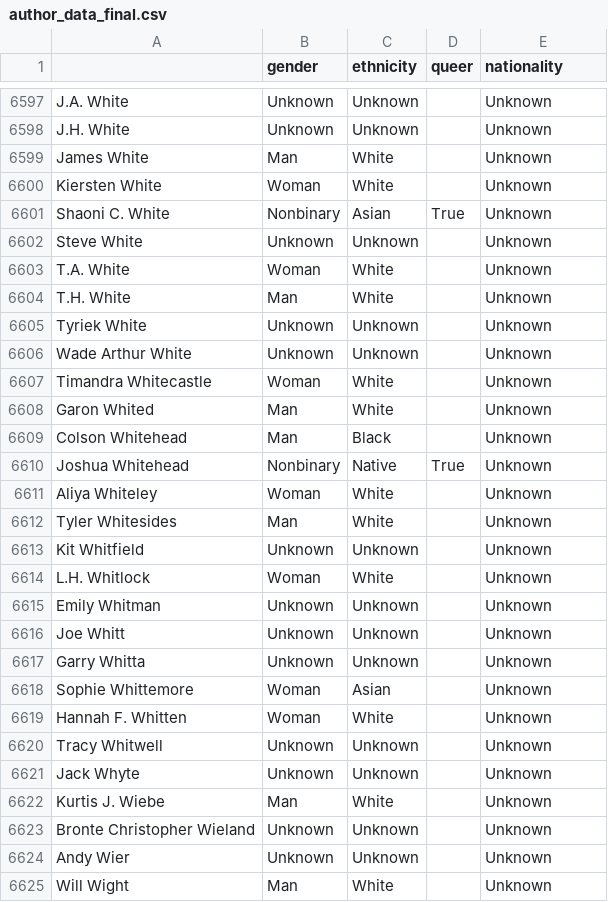
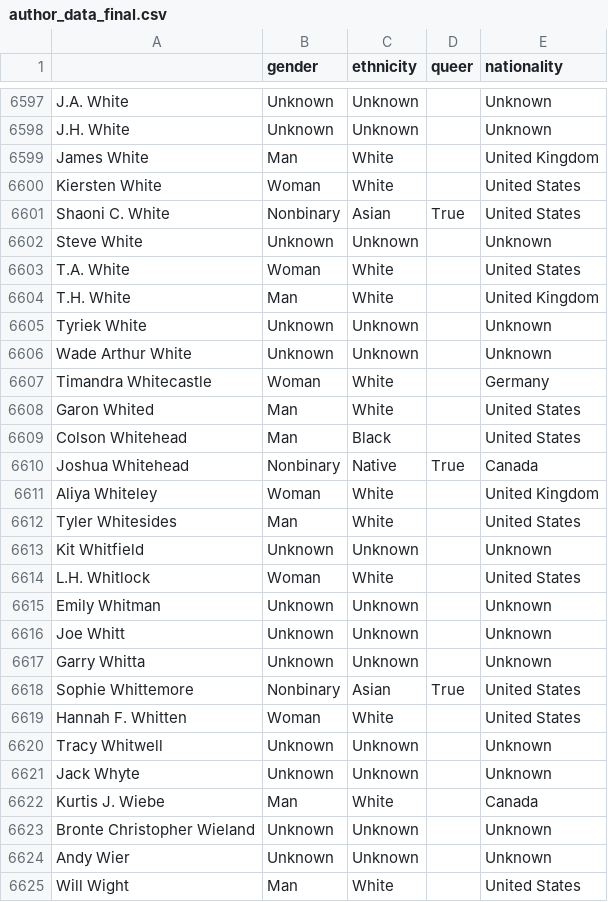
Before and after one commit to smartflutist661/rfantasy-bingo-stats, a CSV file: author_data_final.csv, drawn as a sheet; only a part is shown, gaps mark what is left out; the diff covers the shown part only.

```diff
--- a/author_data_final.csv
+++ b/author_data_final.csv
@@ -6598,18 +6598,18 @@ J.A. White,Unknown,Unknown,,Unknown
 J.H. White,Unknown,Unknown,,Unknown
-James White,Man,White,,Unknown
-Kiersten White,Woman,White,,Unknown
-Shaoni C. White,Nonbinary,Asian,True,Unknown
+James White,Man,White,,United Kingdom
+Kiersten White,Woman,White,,United States
+Shaoni C. White,Nonbinary,Asian,True,United States
 Steve White,Unknown,Unknown,,Unknown
-T.A. White,Woman,White,,Unknown
-T.H. White,Man,White,,Unknown
+T.A. White,Woman,White,,United States
+T.H. White,Man,White,,United Kingdom
 Tyriek White,Unknown,Unknown,,Unknown
 Wade Arthur White,Unknown,Unknown,,Unknown
-Timandra Whitecastle,Woman,White,,Unknown
-Garon Whited,Man,White,,Unknown
-Colson Whitehead,Man,Black,,Unknown
-Joshua Whitehead,Nonbinary,Native,True,Unknown
-Aliya Whiteley,Woman,White,,Unknown
-Tyler Whitesides,Man,White,,Unknown
+Timandra Whitecastle,Woman,White,,Germany
+Garon Whited,Man,White,,United States
+Colson Whitehead,Man,Black,,United States
+Joshua Whitehead,Nonbinary,Native,True,Canada
+Aliya Whiteley,Woman,White,,United Kingdom
+Tyler Whitesides,Man,White,,United States
 Kit Whitfield,Unknown,Unknown,,Unknown
-L.H. Whitlock,Woman,White,,Unknown
+L.H. Whitlock,Woman,White,,United States
 Emily Whitman,Unknown,Unknown,,Unknown
@@ -6617,9 +6617,9 @@ Joe Whitt,Unknown,Unknown,,Unknown
 Garry Whitta,Unknown,Unknown,,Unknown
-Sophie Whittemore,Woman,Asian,,Unknown
-Hannah F. Whitten,Woman,White,,Unknown
+Sophie Whittemore,Nonbinary,Asian,True,United States
+Hannah F. Whitten,Woman,White,,United States
 Tracy Whitwell,Unknown,Unknown,,Unknown
 Jack Whyte,Unknown,Unknown,,Unknown
-Kurtis J. Wiebe,Man,White,,Unknown
+Kurtis J. Wiebe,Man,White,,Canada
 Bronte Christopher Wieland,Unknown,Unknown,,Unknown
 Andy Wier,Unknown,Unknown,,Unknown
-Will Wight,Man,White,,Unknown
+Will Wight,Man,White,,United States
```
Also changed, not shown: 172 edited cells elsewhere in this file, 1 other file.
